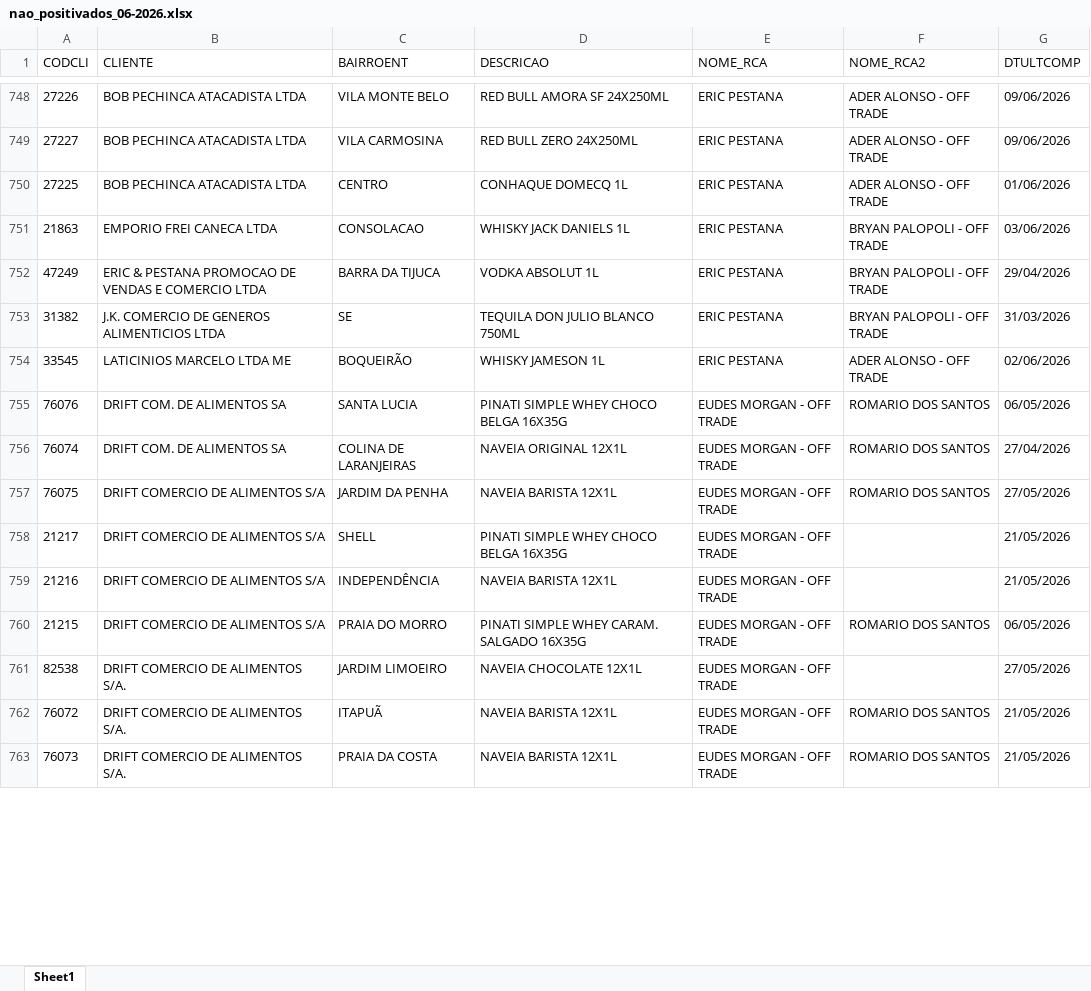
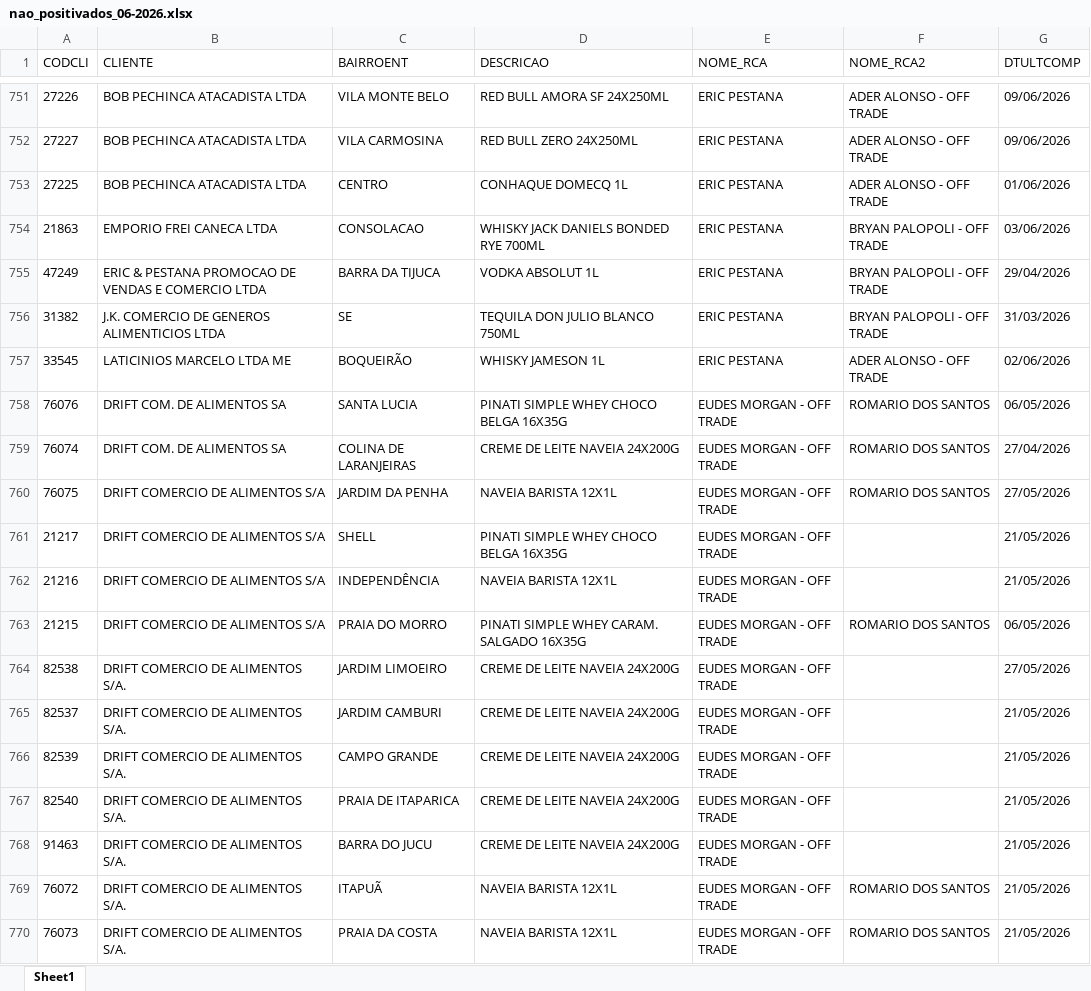
Before and after one commit to leonardocampos-cmd/offtrade, an Excel workbook: nao_positivados_06-2026.xlsx, sheet Sheet1, drawn as a sheet; only a part is shown, gaps mark what is left out; values as stored, in another font and other column widths than the file's, no borders; addresses are those after the commit; the diff covers the shown part only; the diff names each change by its address in the sheet, - before the commit and + after, or states it on an @@ line.

```diff
--- a/nao_positivados_06-2026.xlsx (sheet Sheet1)
+++ b/nao_positivados_06-2026.xlsx (sheet Sheet1)
-D754 (DESCRICAO): WHISKY JACK DANIELS 1L
+D754 (DESCRICAO): WHISKY JACK DANIELS BONDED RYE 700ML
-D759 (DESCRICAO): NAVEIA ORIGINAL 12X1L
+D759 (DESCRICAO): CREME DE LEITE NAVEIA 24X200G
-D764 (DESCRICAO): NAVEIA CHOCOLATE 12X1L
+D764 (DESCRICAO): CREME DE LEITE NAVEIA 24X200G
+row 765: 82537 | DRIFT COMERCIO DE ALIMENTOS S/A. | JARDIM CAMBURI | CREME DE LEITE NAVEIA 24X200G | EUDES MORGAN - OFF TRADE |  | 21/05/2026
+row 766: 82539 | DRIFT COMERCIO DE ALIMENTOS S/A. | CAMPO GRANDE | CREME DE LEITE NAVEIA 24X200G | EUDES MORGAN - OFF TRADE |  | 21/05/2026
+row 767: 82540 | DRIFT COMERCIO DE ALIMENTOS S/A. | PRAIA DE ITAPARICA | CREME DE LEITE NAVEIA 24X200G | EUDES MORGAN - OFF TRADE |  | 21/05/2026
+row 768: 91463 | DRIFT COMERCIO DE ALIMENTOS S/A. | BARRA DO JUCU | CREME DE LEITE NAVEIA 24X200G | EUDES MORGAN - OFF TRADE |  | 21/05/2026
```
Also changed, not shown: 62 added rows, 47 removed rows, 13 moved rows and 994 edited cells elsewhere in this sheet, 4 other files.
